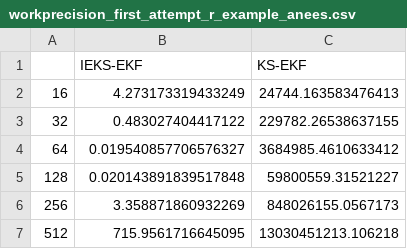
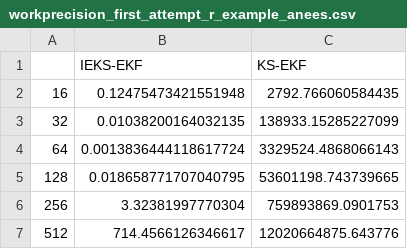
Before and after one commit to pnkraemer/probabilistic-bvp-solver, a CSV file: data/workprecision_first_attempt_r_example_anees.csv, drawn as a sheet.

```diff
--- a/data/workprecision_first_attempt_r_example_anees.csv
+++ b/data/workprecision_first_attempt_r_example_anees.csv
@@ -1,7 +1,7 @@
 ,IEKS-EKF,KS-EKF
-16,4.273173319433249,24744.163583476413
-32,0.483027404417122,229782.26538637155
-64,0.019540857706576327,3684985.4610633412
-128,0.020143891839517848,59800559.31521227
-256,3.358871860932269,848026155.0567173
-512,715.9561716645095,13030451213.106218
+16,0.12475473421551948,2792.766060584435
+32,0.01038200164032135,138933.15285227099
+64,0.0013836444118617724,3329524.4868066143
+128,0.018658771707040795,53601198.743739665
+256,3.32381997770304,759893869.0901753
+512,714.4566126346617,12020664875.643776
```
Also changed, not shown: data/workprecision_first_attempt_r_example_nci.csv, data/workprecision_first_attempt_r_example_rmse.csv, 3 other files.
